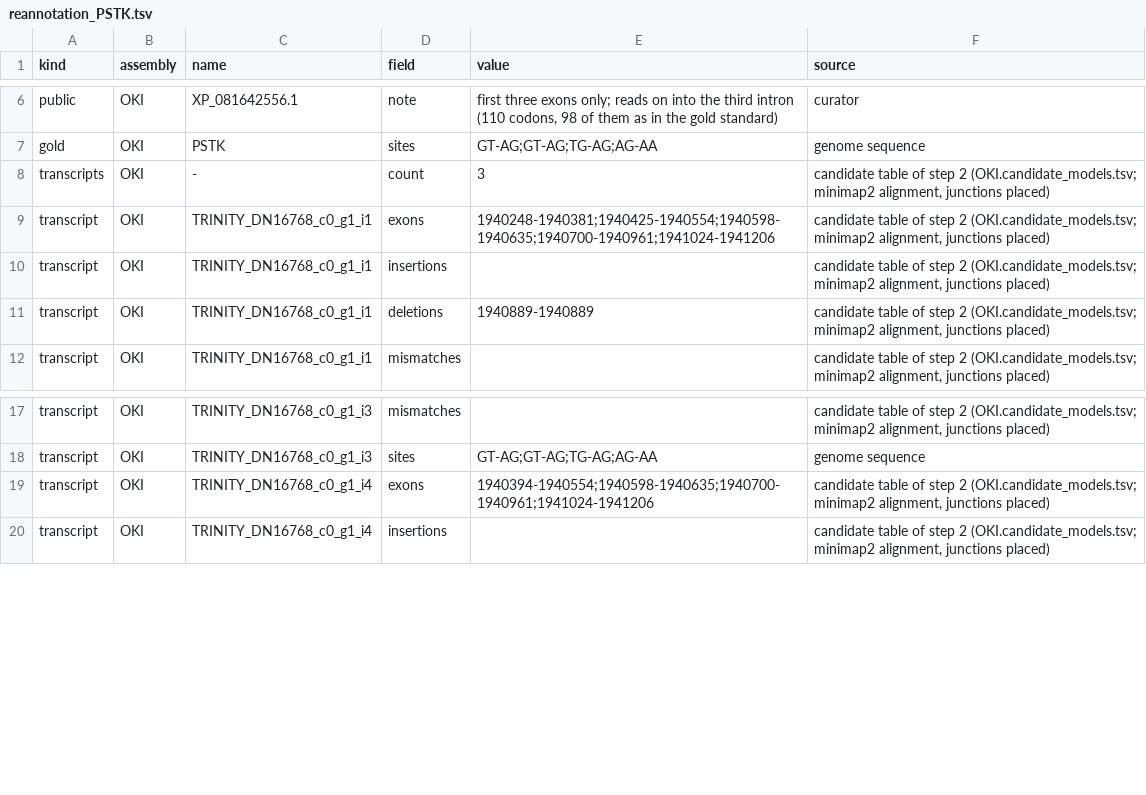
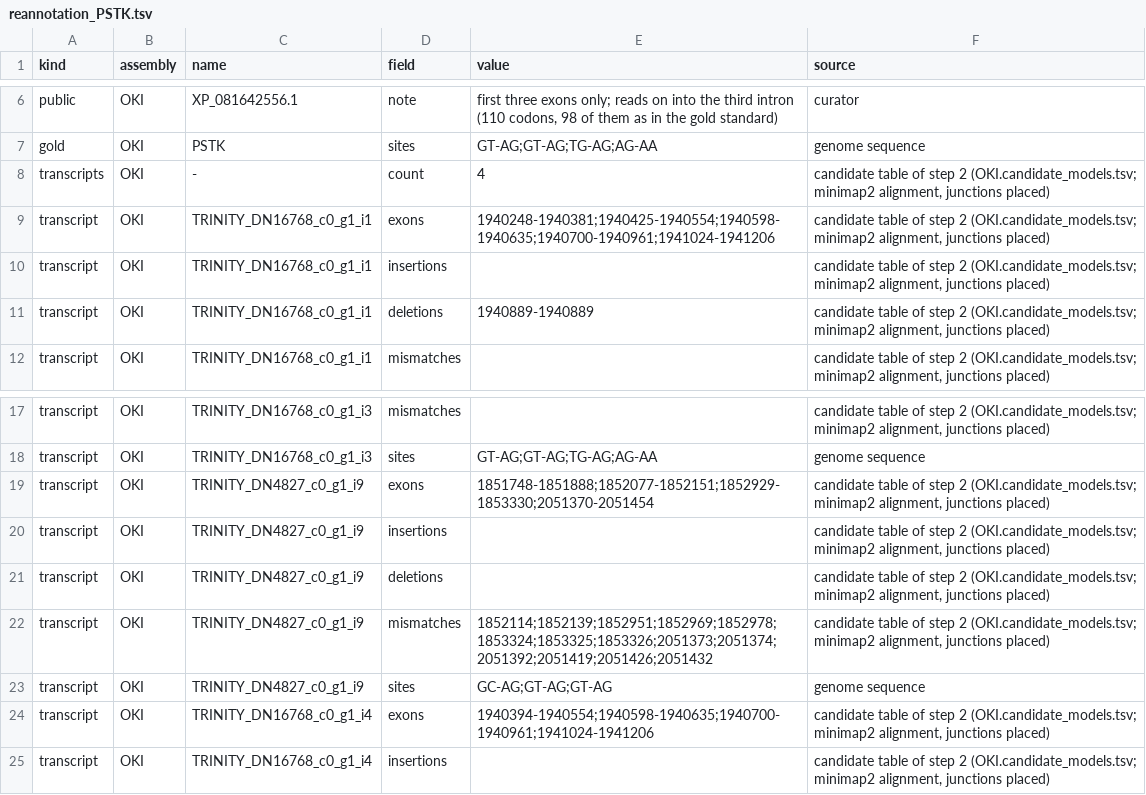
Before and after one commit to oist/LuscombeU_Oikopleura_Selenoproteins, a TSV file: figures/inputs/reannotation_PSTK.tsv, drawn as a sheet; only a part is shown, gaps mark what is left out.

Commit message:
Deigo: machinery gold standard with re-anchored transcripts (sense mode), intron content, panel inputs

```diff
--- a/figures/inputs/reannotation_PSTK.tsv
+++ b/figures/inputs/reannotation_PSTK.tsv
@@ -7,3 +7,3 @@ public	OKI	XP_081642556.1	note	first three exons only; reads on into the third i
 gold	OKI	PSTK	sites	GT-AG;GT-AG;TG-AG;AG-AA	genome sequence
-transcripts	OKI	-	count	3	candidate table of step 2 (OKI.candidate_models.tsv; minimap2 alignment, junctions placed)
+transcripts	OKI	-	count	4	candidate table of step 2 (OKI.candidate_models.tsv; minimap2 alignment, junctions placed)
 transcript	OKI	TRINITY_DN16768_c0_g1_i1	exons	1940248-1940381;1940425-1940554;1940598-1940635;1940700-1940961;1941024-1941206	candidate table of step 2 (OKI.candidate_models.tsv; minimap2 alignment, junctions placed)
@@ -18,2 +18,7 @@ transcript	OKI	TRINITY_DN16768_c0_g1_i3	mismatches		candidate table of step 2 (O
 transcript	OKI	TRINITY_DN16768_c0_g1_i3	sites	GT-AG;GT-AG;TG-AG;AG-AA	genome sequence
+transcript	OKI	TRINITY_DN4827_c0_g1_i9	exons	1851748-1851888;1852077-1852151;1852929-1853330;2051370-2051454	candidate table of step 2 (OKI.candidate_models.tsv; minimap2 alignment, junctions placed)
+transcript	OKI	TRINITY_DN4827_c0_g1_i9	insertions		candidate table of step 2 (OKI.candidate_models.tsv; minimap2 alignment, junctions placed)
+transcript	OKI	TRINITY_DN4827_c0_g1_i9	deletions		candidate table of step 2 (OKI.candidate_models.tsv; minimap2 alignment, junctions placed)
+transcript	OKI	TRINITY_DN4827_c0_g1_i9	mismatches	1852114;1852139;1852951;1852969;1852978;1853324;1853325;1853326;2051373;2051374;2051392;2051419;2051426;2051432	candidate table of step 2 (OKI.candidate_models.tsv; minimap2 alignment, junctions placed)
+transcript	OKI	TRINITY_DN4827_c0_g1_i9	sites	GC-AG;GT-AG;GT-AG	genome sequence
 transcript	OKI	TRINITY_DN16768_c0_g1_i4	exons	1940394-1940554;1940598-1940635;1940700-1940961;1941024-1941206	candidate table of step 2 (OKI.candidate_models.tsv; minimap2 alignment, junctions placed)
```
Also changed, not shown: figures/inputs/reannotation_EEFSEC.tsv, results/tables/gold_standard_machinery.tsv, 6 other files.
